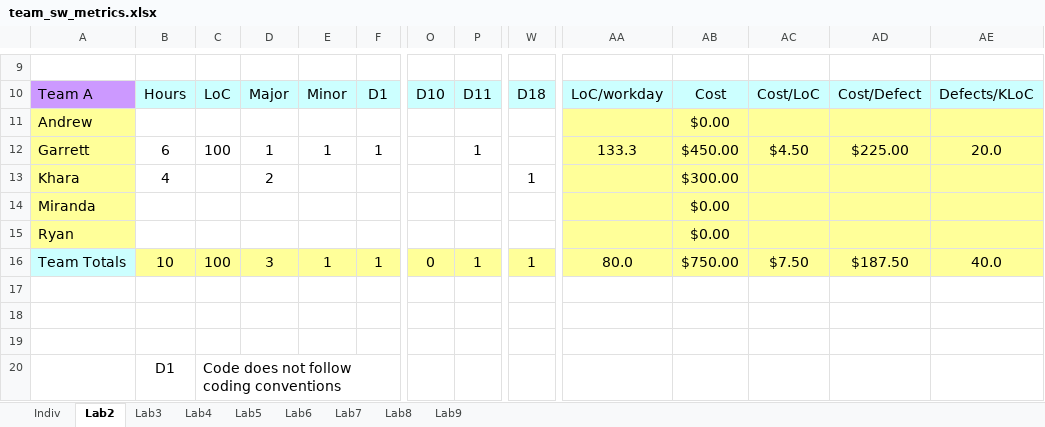
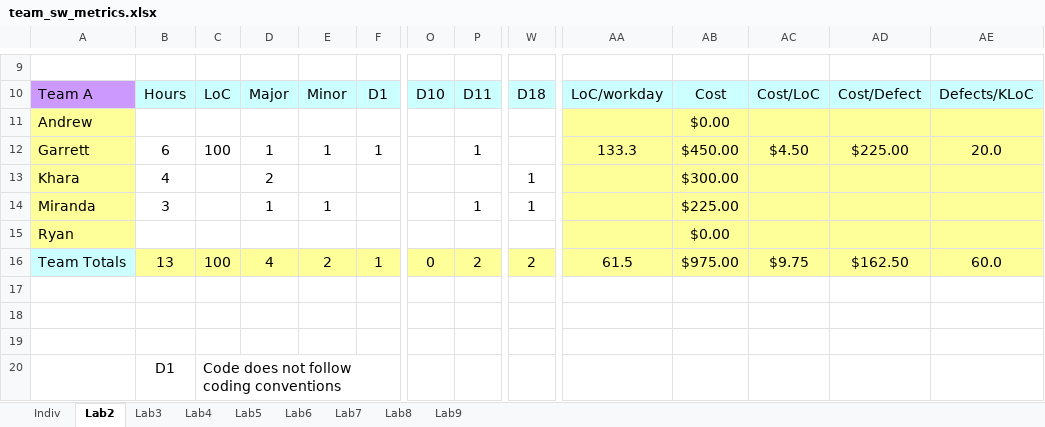
Before and after one commit to Embedded-Systems-Spring-2020/documentation, an Excel workbook: software-metrics/team_sw_metrics.xlsx, sheet Lab2, drawn as a sheet; only a part is shown, gaps mark what is left out; values as stored, in another font and other column widths than the file's, no borders; removed rows and columns are numbered as before the commit, all else as after; rows hold the shown columns only; the diff names each change by its address in the sheet, - before the commit and + after, or states it on an @@ line.

Commit message:
Miranda Williams sw comments added

```diff
--- a/software-metrics/team_sw_metrics.xlsx (sheet Lab2)
+++ b/software-metrics/team_sw_metrics.xlsx (sheet Lab2)
-row 14: Miranda |  |  |  |  |  |  |  |  |  | $0.00
+row 14: Miranda | 3 |  | 1 | 1 |  |  | 1 | 1 |  | $225.00
-B16: 10
+B16: 13
-D16: 3
+D16: 4
-E16: 1
+E16: 2
-P16: 1
+P16: 2
-W16: 1
+W16: 2
-AA16: 80.0
+AA16: 61.5
-AB16: $750.00
+AB16: $975.00
-AC16: $7.50
+AC16: $9.75
-AD16: $187.50
+AD16: $162.50
-AE16: 40.0
+AE16: 60.0
```
Also changed, not shown: sheet Indiv, formulas that keep their value.
